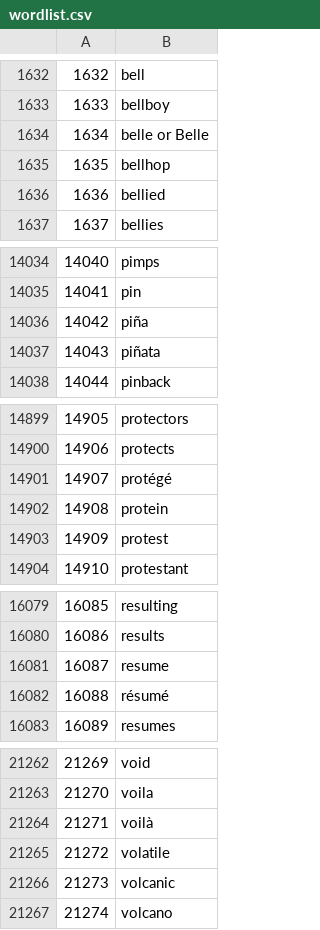
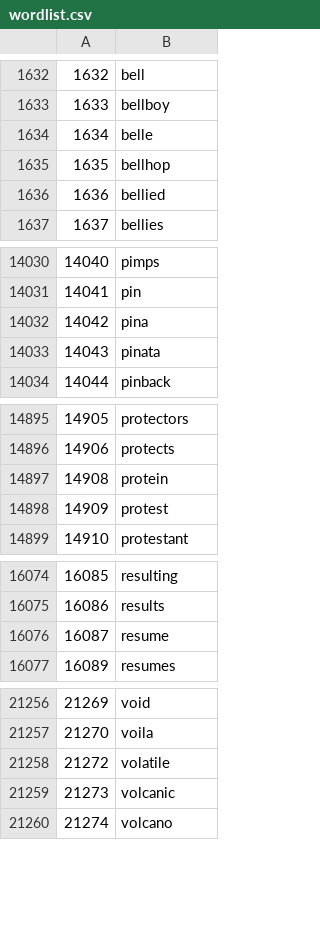
Before and after one commit to wdjong/Anagram, a CSV file: Anagram/wordlist.csv, drawn as a sheet; only a part is shown, gaps mark what is left out; removed rows and columns are numbered as before the commit, all else as after; the diff covers the shown part only; the diff names each change by its address in the sheet, - before the commit and + after, or states it on an @@ line.

```diff
--- a/Anagram/wordlist.csv
+++ b/Anagram/wordlist.csv
-B1634: belle or Belle
+B1634: belle
-B14032: piña
+B14032: pina
-B14033: piñata
+B14033: pinata
-row 14901: 14907 | protégé
-row 16082: 16088 | résumé
-row 21264: 21271 | voilà
```
Also changed, not shown: 4 removed rows and 30 edited cells elsewhere in this file, 13 other files.
